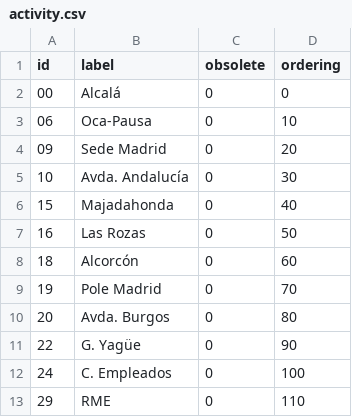
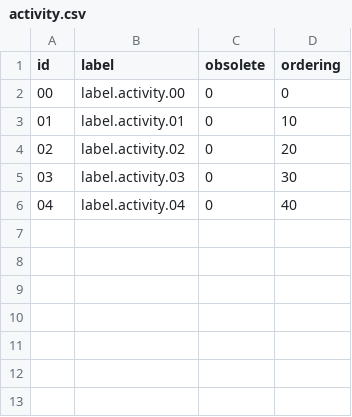
Before and after one commit to athento/athento-nx-administrative-doctypes, a CSV file: src/main/resources/data/vocabularies/activity.csv, drawn as a sheet.

```diff
--- a/src/main/resources/data/vocabularies/activity.csv
+++ b/src/main/resources/data/vocabularies/activity.csv
@@ -1,13 +1,6 @@
 "id","label","obsolete","ordering"
-"00","Alcalá","0","0"
-"06","Oca-Pausa","0","10"
-"09","Sede Madrid","0","20"
-"10","Avda. Andalucía","0","30"
-"15","Majadahonda","0","40"
-"16","Las Rozas","0","50"
-"18","Alcorcón","0","60"
-"19","Pole Madrid","0","70"
-"20","Avda. Burgos","0","80"
-"22","G. Yagüe","0","90"
-"24","C. Empleados","0","100"
-"29","RME","0","110"
+"00","label.activity.00","0","0"
+"01","label.activity.01","0","10"
+"02","label.activity.02","0","20"
+"03","label.activity.03","0","30"
+"04","label.activity.04","0","40"
```
Also changed, not shown: src/main/resources/data/vocabularies/carkmcost.csv, src/main/resources/data/vocabularies/expensecomment.csv, 57 other files.
